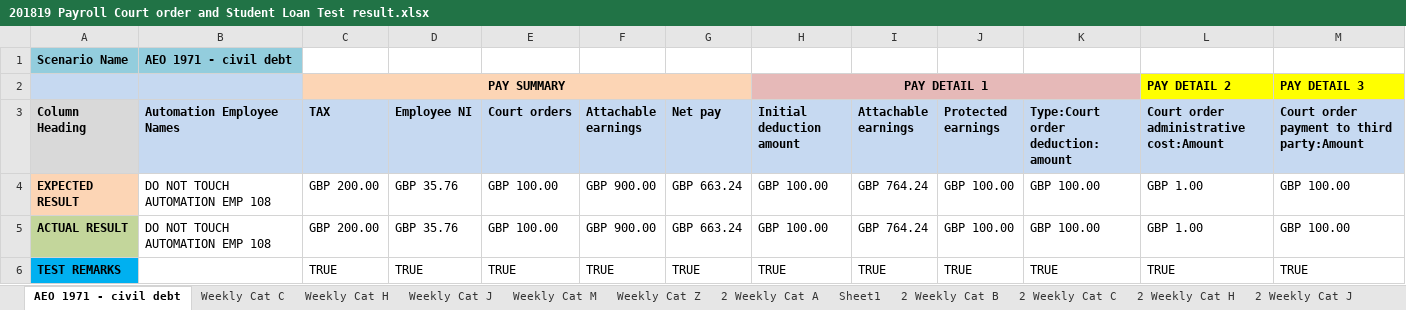
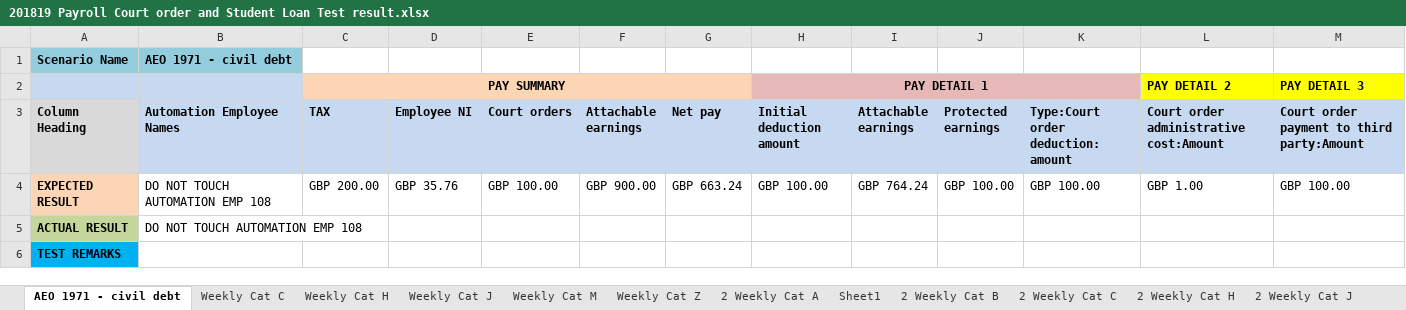
Before and after one commit to AzizMudgal/XCDHR_Payroll, an Excel workbook: Salesforce_Core_Framework/TestOutPutResultFolder/201819 Payroll Court order and Student Loan Test result.xlsx, sheet AEO 1971 - civil debt, drawn as a sheet; values as stored, in another font and other column widths than the file's, no borders; the diff names each change by its address in the sheet, - before the commit and + after, or states it on an @@ line.

```diff
--- a/Salesforce_Core_Framework/TestOutPutResultFolder/201819 Payroll Court order and Student Loan Test result.xlsx (sheet AEO 1971 - civil debt)
+++ b/Salesforce_Core_Framework/TestOutPutResultFolder/201819 Payroll Court order and Student Loan Test result.xlsx (sheet AEO 1971 - civil debt)
-C5 (TAX): GBP 200.00
+C5 (TAX): (empty)
-D5 (Employee NI): GBP 35.76
+D5 (Employee NI): (empty)
-E5 (Court orders): GBP 100.00
+E5 (Court orders): (empty)
-F5 (Attachable earnings): GBP 900.00
+F5 (Attachable earnings): (empty)
-G5 (Net pay): GBP 663.24
+G5 (Net pay): (empty)
-H5 (Initial deduction amount): GBP 100.00
+H5 (Initial deduction amount): (empty)
-I5 (Attachable earnings): GBP 764.24
+I5 (Attachable earnings): (empty)
-J5 (Protected earnings): GBP 100.00
+J5 (Protected earnings): (empty)
-K5: GBP 100.00
+K5: (empty)
-L5: GBP 1.00
+L5: (empty)
-M5: GBP 100.00
+M5: (empty)
-C6 (TAX): TRUE
+C6 (TAX): (empty)
-D6 (Employee NI): TRUE
+D6 (Employee NI): (empty)
-E6 (Court orders): TRUE
+E6 (Court orders): (empty)
-F6 (Attachable earnings): TRUE
+F6 (Attachable earnings): (empty)
-G6 (Net pay): TRUE
+G6 (Net pay): (empty)
-H6 (Initial deduction amount): TRUE
+H6 (Initial deduction amount): (empty)
-I6 (Attachable earnings): TRUE
+I6 (Attachable earnings): (empty)
-J6 (Protected earnings): TRUE
+J6 (Protected earnings): (empty)
-K6: TRUE
+K6: (empty)
-L6: TRUE
+L6: (empty)
-M6: TRUE
+M6: (empty)
```
Also changed, not shown: 11 other files.
